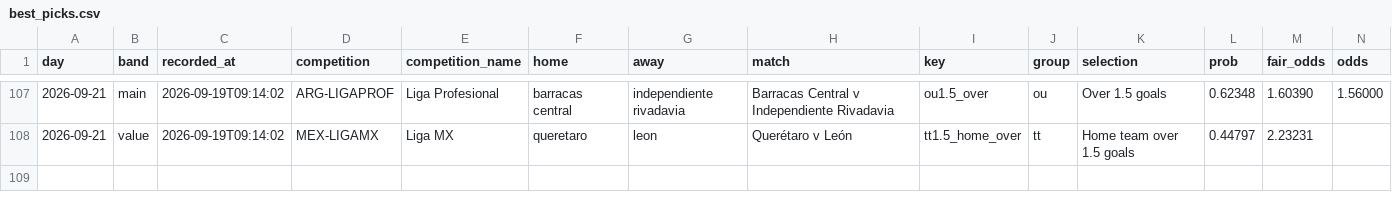
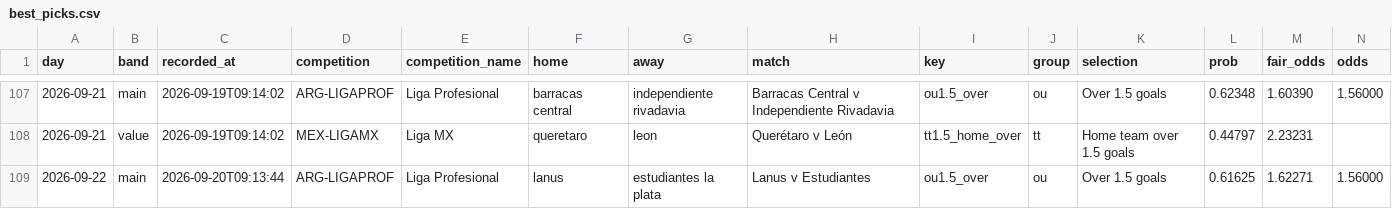
Before and after one commit to footballbettingh/football-hub, a CSV file: data/best_picks.csv, drawn as a sheet; only a part is shown, gaps mark what is left out; rows hold the shown columns only; the diff names each change by its address in the sheet, - before the commit and + after, or states it on an @@ line.

```diff
--- a/data/best_picks.csv
+++ b/data/best_picks.csv
+row 109: 2026-09-22 | main | 2026-09-20T09:13:44 | ARG-LIGAPROF | Liga Profesional | lanus | estudiantes la plata | Lanus v Estudiantes | ou1.5_over | ou | Over 1.5 goals | 0.61625 | 1.62271 | 1.56000
```
Also changed, not shown: 1 other file.
